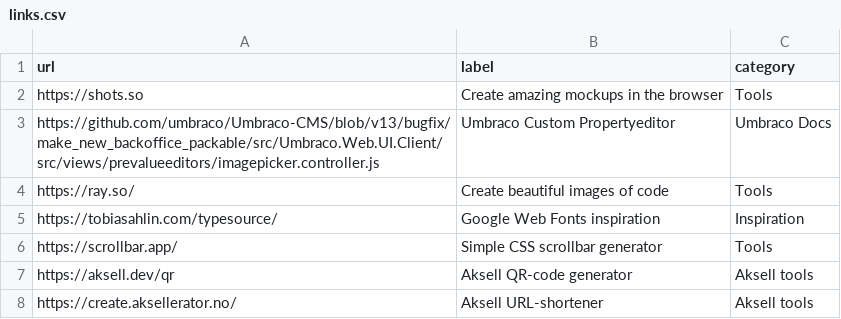
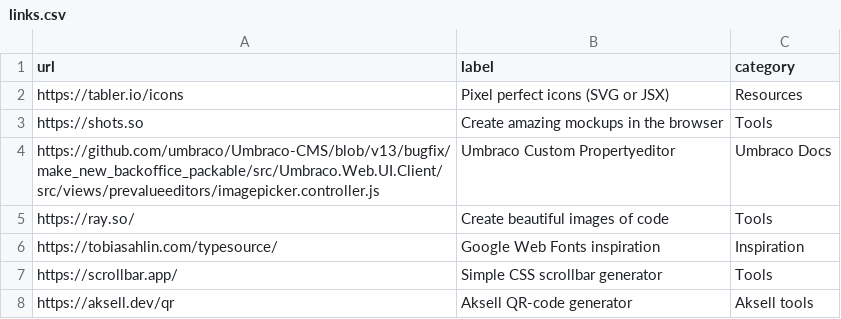
Before and after one commit to aksellsor/tools, a CSV file: public/links.csv, drawn as a sheet; only a part is shown; the shorter side is filled out with more unchanged rows.

Commit message:
Update links.csv

```diff
--- a/public/links.csv
+++ b/public/links.csv
@@ -1,2 +1,3 @@
 url,label,category
+https://tabler.io/icons, Pixel perfect icons (SVG or JSX), Resources
 https://shots.so, Create amazing mockups in the browser, Tools
```
